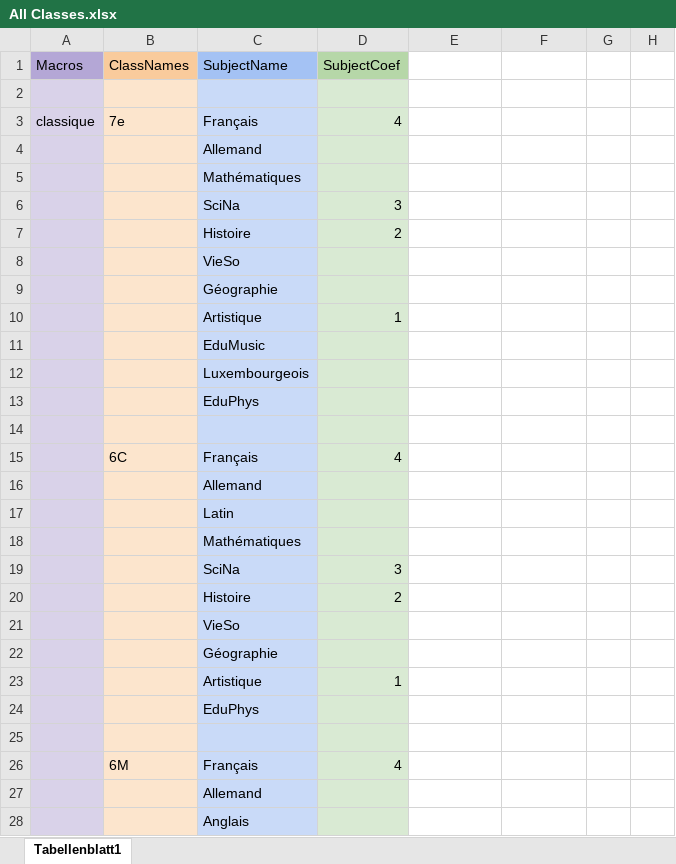
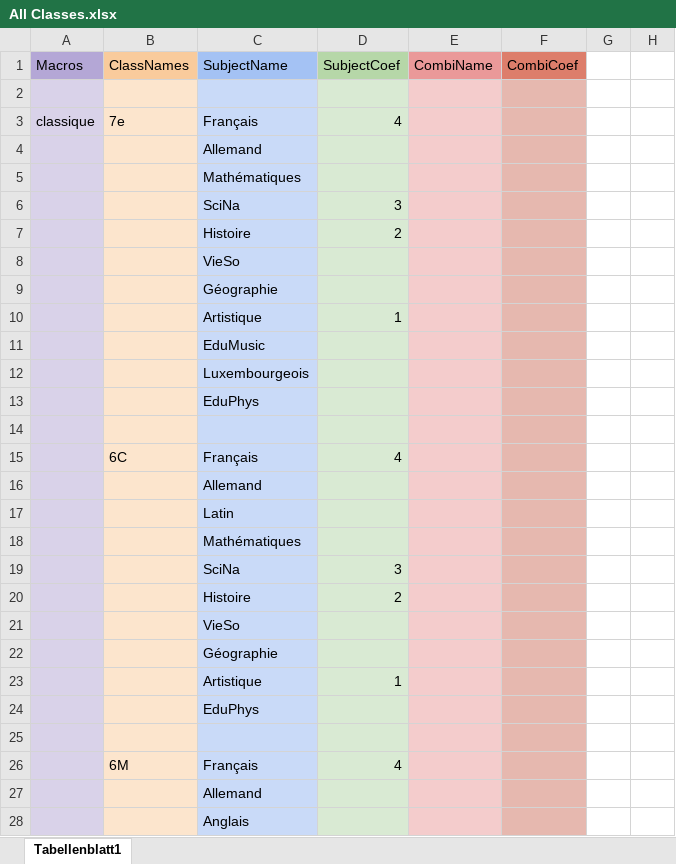
Before and after one commit to Krecharles/Datz, an Excel workbook: assets/All Classes.xlsx, sheet Tabellenblatt1, drawn as a sheet; only a part is shown; values as stored, in another font and other column widths than the file's, no borders; charts and pictures not drawn; the diff covers the shown part only; the diff names each change by its address in the sheet, - before the commit and + after, or states it on an @@ line.

```diff
--- a/assets/All Classes.xlsx (sheet Tabellenblatt1)
+++ b/assets/All Classes.xlsx (sheet Tabellenblatt1)
-E1: (empty)
+E1: CombiName
-E1 fill: none
+E1 fill: #EA9999
-F1: (empty)
+F1: CombiCoef
-F1 fill: none
+F1 fill: #DD7E6B
-E2:E28 fill: none
+E2:E28 fill: #F4CCCC
-F2:F28 fill: none
+F2:F28 fill: #E6B8AF
```
Also changed, not shown: 347 added rows and cell formats elsewhere in this sheet, charts or pictures, 23 other files.
